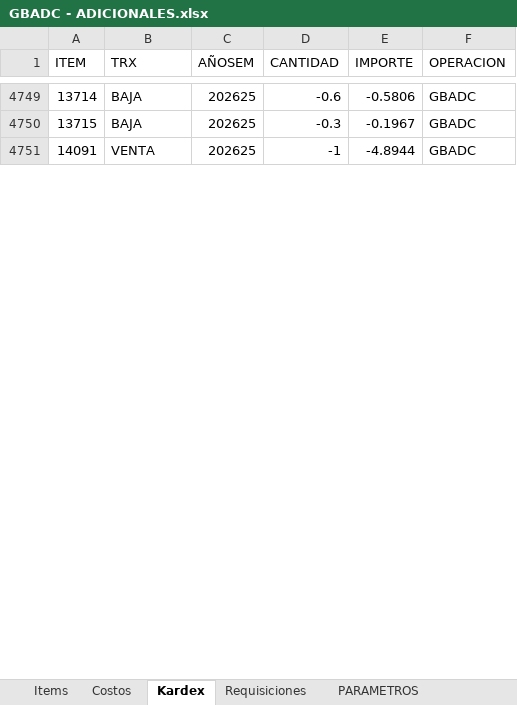
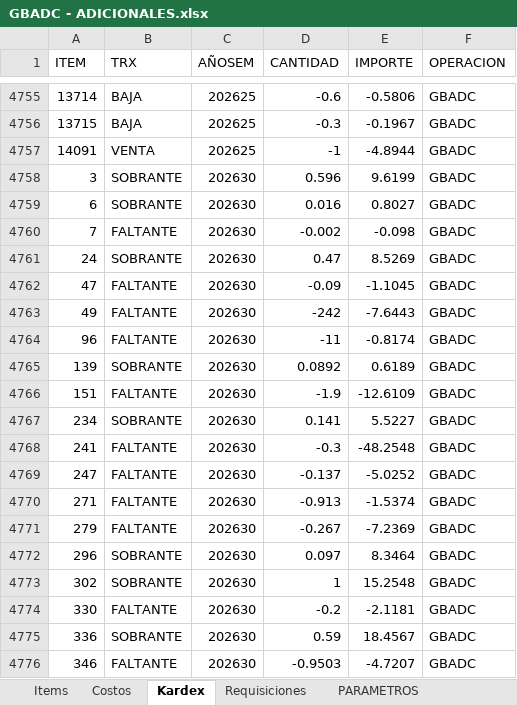
Before and after one commit to AlvaroCornejo/EBC_PEDIDOS_ADICIONALES, an Excel workbook: data/GBADC - ADICIONALES.xlsx, sheet Kardex, drawn as a sheet; only a part is shown, gaps mark what is left out; values as stored, in another font and other column widths than the file's, no borders; table styles not drawn; the diff covers the shown part only; the diff names each change by its address in the sheet, - before the commit and + after, or states it on an @@ line.

```diff
--- a/data/GBADC - ADICIONALES.xlsx (sheet Kardex)
+++ b/data/GBADC - ADICIONALES.xlsx (sheet Kardex)
+row 4758: 3 | SOBRANTE | 202630 | 0.596 | 9.6199 | GBADC
+row 4759: 6 | SOBRANTE | 202630 | 0.016 | 0.8027 | GBADC
+row 4760: 7 | FALTANTE | 202630 | -0.002 | -0.098 | GBADC
+row 4761: 24 | SOBRANTE | 202630 | 0.47 | 8.5269 | GBADC
+row 4762: 47 | FALTANTE | 202630 | -0.09 | -1.1045 | GBADC
+row 4763: 49 | FALTANTE | 202630 | -242 | -7.6443 | GBADC
+row 4764: 96 | FALTANTE | 202630 | -11 | -0.8174 | GBADC
+row 4765: 139 | SOBRANTE | 202630 | 0.0892 | 0.6189 | GBADC
+row 4766: 151 | FALTANTE | 202630 | -1.9 | -12.6109 | GBADC
+row 4767: 234 | SOBRANTE | 202630 | 0.141 | 5.5227 | GBADC
+row 4768: 241 | FALTANTE | 202630 | -0.3 | -48.2548 | GBADC
+row 4769: 247 | FALTANTE | 202630 | -0.137 | -5.0252 | GBADC
+row 4770: 271 | FALTANTE | 202630 | -0.913 | -1.5374 | GBADC
+row 4771: 279 | FALTANTE | 202630 | -0.267 | -7.2369 | GBADC
+row 4772: 296 | SOBRANTE | 202630 | 0.097 | 8.3464 | GBADC
+row 4773: 302 | SOBRANTE | 202630 | 1 | 15.2548 | GBADC
+row 4774: 330 | FALTANTE | 202630 | -0.2 | -2.1181 | GBADC
+row 4775: 336 | SOBRANTE | 202630 | 0.59 | 18.4567 | GBADC
+row 4776: 346 | FALTANTE | 202630 | -0.9503 | -4.7207 | GBADC
```
Also changed, not shown: 170 added rows, 1 removed row and 762 edited cells elsewhere in this sheet, sheet Costos, sheet PARAMETROS, data/CDL28 - ADICIONALES.xlsx, data/GBCFR - ADICIONALES.xlsx, 7 other files.
